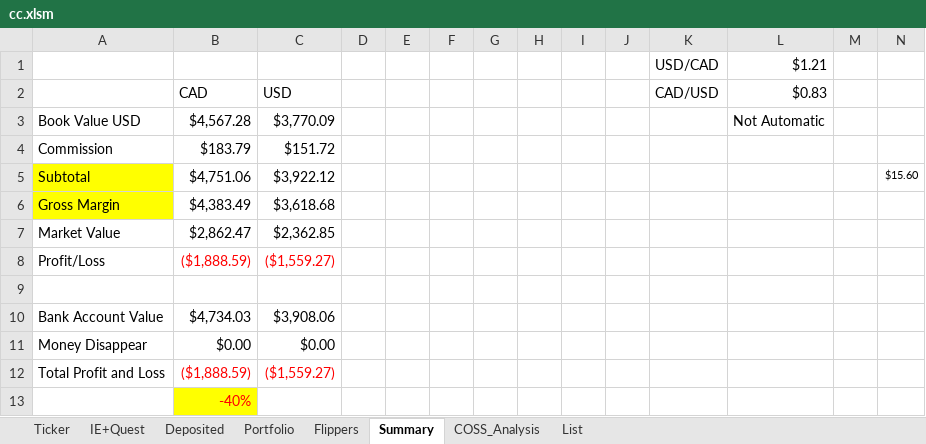
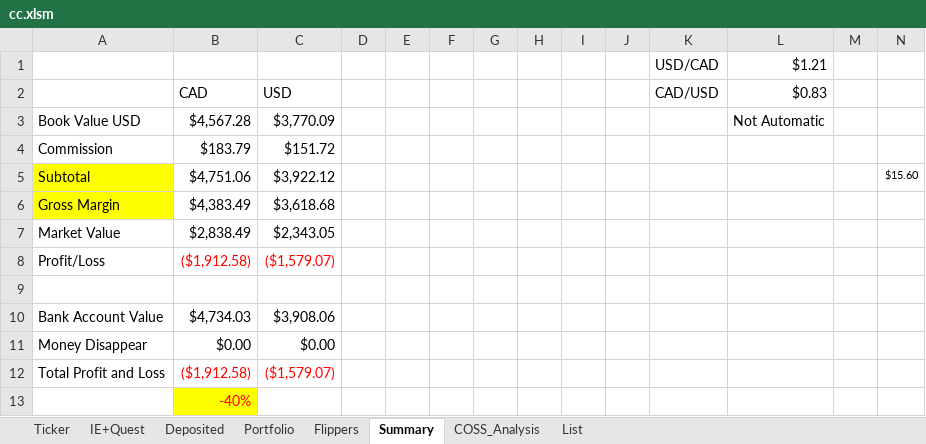
Before and after one commit to hassanie/CC, an Excel workbook: cc.xlsm, sheet Summary, drawn as a sheet; values as stored, in another font and other column widths than the file's, no borders; the diff names each change by its address in the sheet, - before the commit and + after, or states it on an @@ line.

```diff
--- a/cc.xlsm (sheet Summary)
+++ b/cc.xlsm (sheet Summary)
-B7: $2,862.47
+B7: $2,838.49
-C7: $2,362.85
+C7: $2,343.05
-B8: ($1,888.59)
+B8: ($1,912.58)
-C8: ($1,559.27)
+C8: ($1,579.07)
-B12: ($1,888.59)
+B12: ($1,912.58)
-C12: ($1,559.27)
+C12: ($1,579.07)
```
Also changed, not shown: sheet Ticker, sheet Portfolio, sheet Flippers, sheet COSS_Analysis, hidden cells, charts or pictures.
